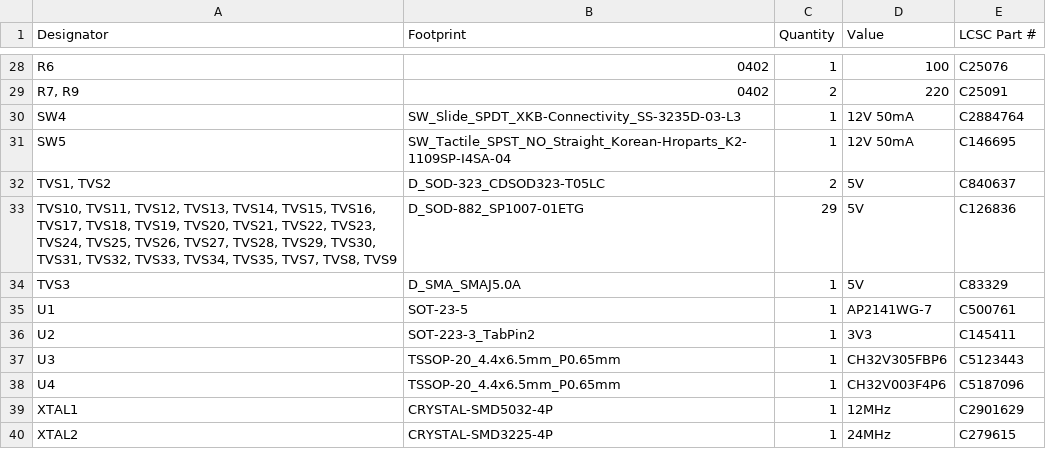
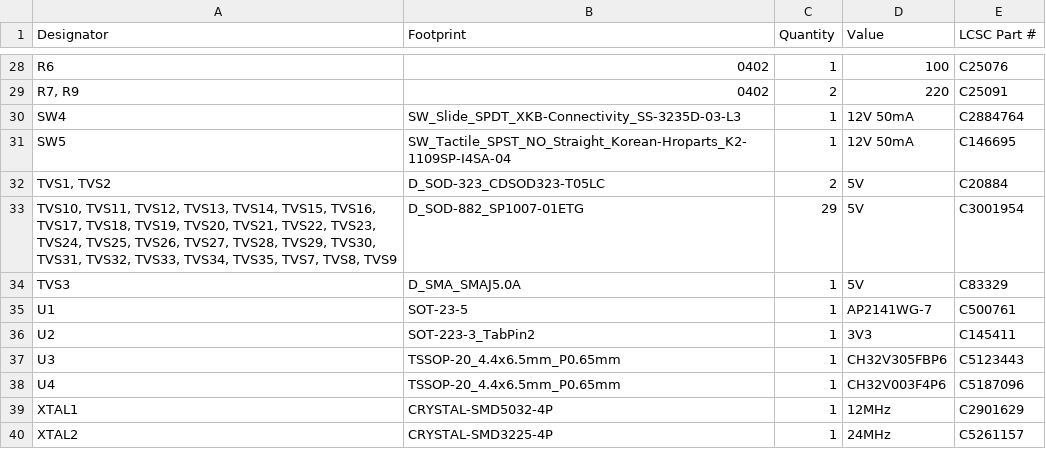
Before and after one commit to Embeetle/tiny-scarab, a CSV file: production/bom.csv, drawn as a sheet; only a part is shown, gaps mark what is left out.

```diff
--- a/production/bom.csv
+++ b/production/bom.csv
@@ -31,4 +31,4 @@ SW4,SW_Slide_SPDT_XKB-Connectivity_SS-3235D-03-L3,1,12V 50mA,C2884764
 SW5,SW_Tactile_SPST_NO_Straight_Korean-Hroparts_K2-1109SP-I4SA-04,1,12V 50mA,C146695
-"TVS1, TVS2",D_SOD-323_CDSOD323-T05LC,2,5V,C840637
-"TVS10, TVS11, TVS12, TVS13, TVS14, TVS15, TVS16, TVS17, TVS18, TVS19, TVS20, TVS21, TVS22, TVS23, TVS24, TVS25, TVS26, TVS27, TVS28, TVS29, TVS30, TVS31, TVS32, TVS33, TVS34, TVS35, TVS7, TVS8, TVS9",D_SOD-882_SP1007-01ETG,29,5V,C126836
+"TVS1, TVS2",D_SOD-323_CDSOD323-T05LC,2,5V,C20884
+"TVS10, TVS11, TVS12, TVS13, TVS14, TVS15, TVS16, TVS17, TVS18, TVS19, TVS20, TVS21, TVS22, TVS23, TVS24, TVS25, TVS26, TVS27, TVS28, TVS29, TVS30, TVS31, TVS32, TVS33, TVS34, TVS35, TVS7, TVS8, TVS9",D_SOD-882_SP1007-01ETG,29,5V,C3001954
 TVS3,D_SMA_SMAJ5.0A,1,5V,C83329
@@ -39,2 +39,2 @@ U4,TSSOP-20_4.4x6.5mm_P0.65mm,1,CH32V003F4P6,C5187096
 XTAL1,CRYSTAL-SMD5032-4P,1,12MHz,C2901629
-XTAL2,CRYSTAL-SMD3225-4P,1,24MHz,C279615
+XTAL2,CRYSTAL-SMD3225-4P,1,24MHz,C5261157
```
Also changed, not shown: production/positions.csv, 9 other files.
